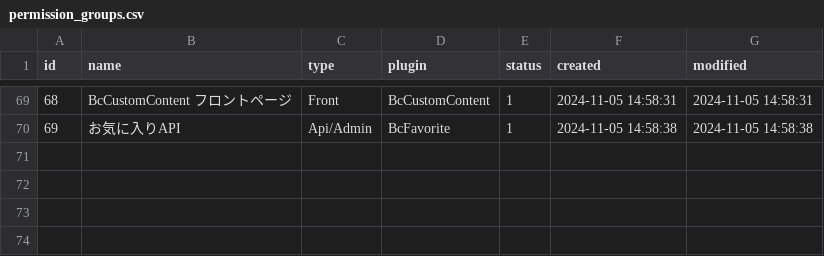
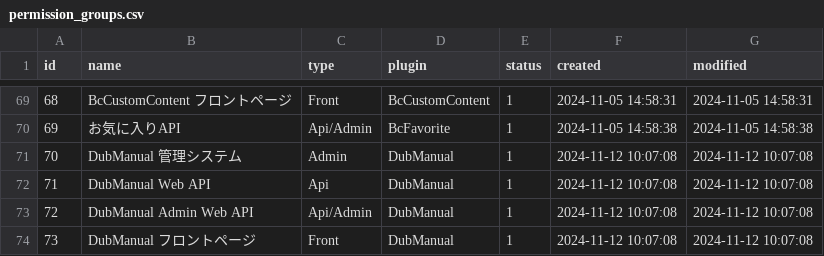
Before and after one commit to binbin4649/DubBootstrapUI, a CSV file: config/data/default/BaserCore/permission_groups.csv, drawn as a sheet; only a part is shown, gaps mark what is left out; the diff names each change by its address in the sheet, - before the commit and + after, or states it on an @@ line.

```diff
--- a/config/data/default/BaserCore/permission_groups.csv
+++ b/config/data/default/BaserCore/permission_groups.csv
+row 71: 70 | DubManual 管理システム | Admin | DubManual | 1 | 2024-11-12 10:07:08 | 2024-11-12 10:07:08
+row 72: 71 | DubManual Web API | Api | DubManual | 1 | 2024-11-12 10:07:08 | 2024-11-12 10:07:08
+row 73: 72 | DubManual Admin Web API | Api/Admin | DubManual | 1 | 2024-11-12 10:07:08 | 2024-11-12 10:07:08
+row 74: 73 | DubManual フロントページ | Front | DubManual | 1 | 2024-11-12 10:07:08 | 2024-11-12 10:07:08
```
Also changed, not shown: config/data/default/BaserCore/permissions.csv, 7 other files.
